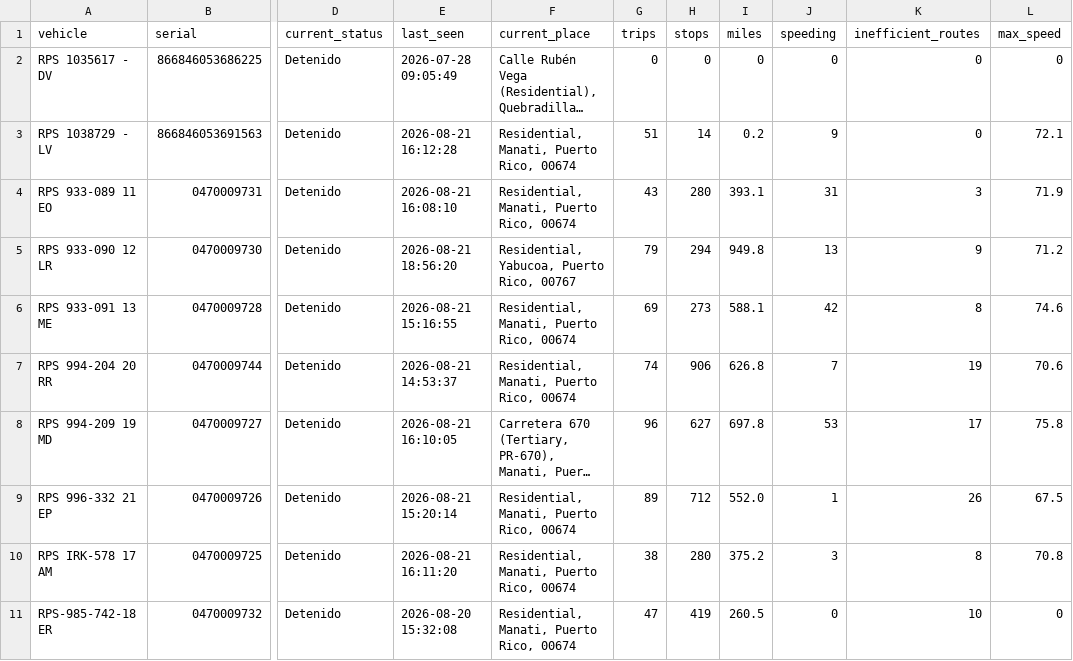
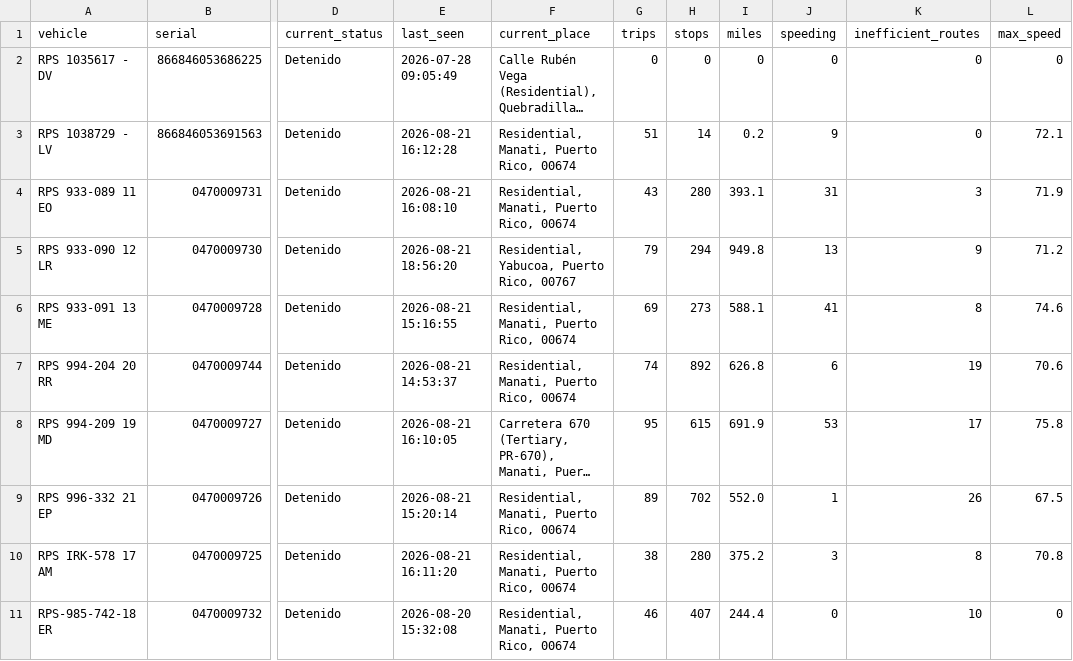
Before and after one commit to epac-hub/rps, a CSV file: dashboard_interactivo_resumen.csv, drawn as a sheet; only a part is shown, gaps mark what is left out; long unchanged cells end in …; the diff names each change by its address in the sheet, - before the commit and + after, or states it on an @@ line.

```diff
--- a/dashboard_interactivo_resumen.csv
+++ b/dashboard_interactivo_resumen.csv
-J6 (speeding): 42
+J6 (speeding): 41
-H7 (stops): 906
+H7 (stops): 892
-J7 (speeding): 7
+J7 (speeding): 6
-G8 (trips): 96
+G8 (trips): 95
-H8 (stops): 627
+H8 (stops): 615
-I8 (miles): 697.8
+I8 (miles): 691.9
-H9 (stops): 712
+H9 (stops): 702
-G11 (trips): 47
+G11 (trips): 46
-H11 (stops): 419
+H11 (stops): 407
-I11 (miles): 260.5
+I11 (miles): 244.4
```
Also changed, not shown: dashboard_interactivo_rutas.csv, 2 other files.
